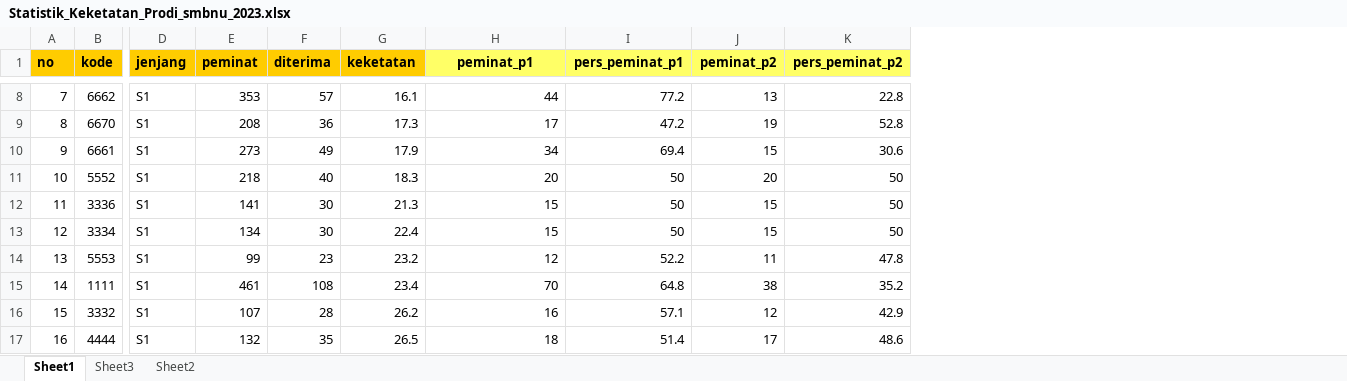
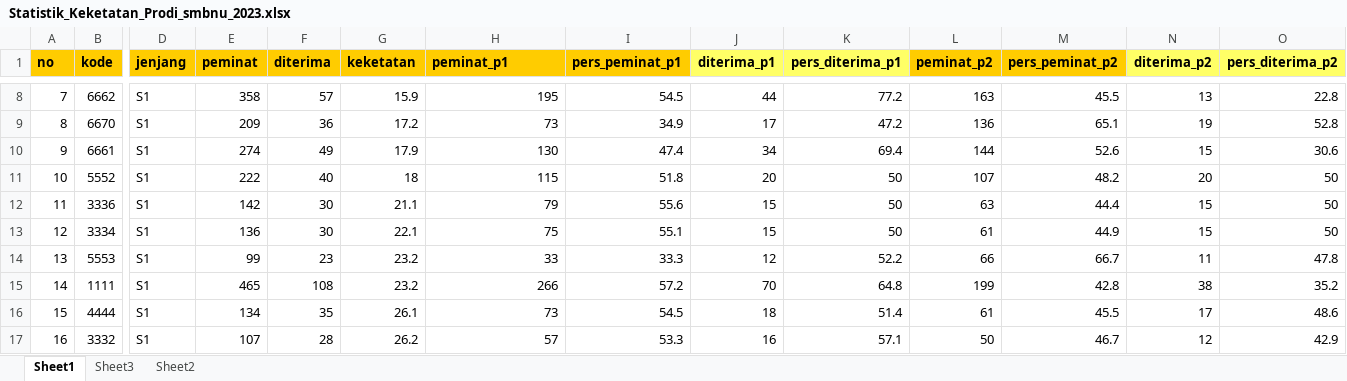
Before and after one commit to tirtareg/23smbnu, an Excel workbook: Statistik_Keketatan_Prodi_smbnu_2023.xlsx, sheet Sheet1, drawn as a sheet; only a part is shown, gaps mark what is left out; values as stored, in another font and other column widths than the file's, no borders; removed rows and columns are numbered as before the commit, all else as after; rows hold the shown columns only; the diff covers the shown part only; the diff names each change by its address in the sheet, - before the commit and + after, or states it on an @@ line.

```diff
--- a/Statistik_Keketatan_Prodi_smbnu_2023.xlsx (sheet Sheet1)
+++ b/Statistik_Keketatan_Prodi_smbnu_2023.xlsx (sheet Sheet1)
+column I (pers_peminat_p1), rows 8-15: 54.5 | 34.9 | 47.4 | 51.8 | 55.6 | 55.1 | 33.3 | 57.2; row 17: 53.3
+column J (diterima_p1), rows 8-15: 44 | 17 | 34 | 20 | 15 | 15 | 12 | 70; row 17: 16
+column L (peminat_p2), rows 8-15: 163 | 136 | 144 | 107 | 63 | 61 | 66 | 199; row 17: 50
+column M (pers_peminat_p2), rows 8-15: 45.5 | 65.1 | 52.6 | 48.2 | 44.4 | 44.9 | 66.7 | 42.8; row 17: 46.7
@@ H1 fill: #FFFF66 → #FFCC00, alignment: center → left @@
-K1: pers_peminat_p1
+K1: pers_diterima_p1
-N1: peminat_p2
+N1: diterima_p2
-O1: pers_peminat_p2
+O1: pers_diterima_p2
-E8 (peminat): 353
+E8 (peminat): 358
-G8 (keketatan): 16.1
+G8 (keketatan): 15.9
-H8 (peminat_p1): 44
+H8 (peminat_p1): 195
-E9 (peminat): 208
+E9 (peminat): 209
-G9 (keketatan): 17.3
+G9 (keketatan): 17.2
-H9 (peminat_p1): 17
+H9 (peminat_p1): 73
-E10 (peminat): 273
+E10 (peminat): 274
-H10 (peminat_p1): 34
+H10 (peminat_p1): 130
-E11 (peminat): 218
+E11 (peminat): 222
-G11 (keketatan): 18.3
+G11 (keketatan): 18
-H11 (peminat_p1): 20
+H11 (peminat_p1): 115
-E12 (peminat): 141
+E12 (peminat): 142
-G12 (keketatan): 21.3
+G12 (keketatan): 21.1
-H12 (peminat_p1): 15
+H12 (peminat_p1): 79
-E13 (peminat): 134
+E13 (peminat): 136
-G13 (keketatan): 22.4
+G13 (keketatan): 22.1
-H13 (peminat_p1): 15
+H13 (peminat_p1): 75
-H14 (peminat_p1): 12
+H14 (peminat_p1): 33
-E15 (peminat): 461
+E15 (peminat): 465
-G15 (keketatan): 23.4
+G15 (keketatan): 23.2
-H15 (peminat_p1): 70
+H15 (peminat_p1): 266
+row 16: 15 | 4444 | S1 | 134 | 35 | 26.1 | 73 | 54.5 | 18 | 51.4 | 61 | 45.5 | 17 | 48.6
-A17 (no): 15
+A17 (no): 16
-H17 (peminat_p1): 16
+H17 (peminat_p1): 57
-row 17: 16 | 4444 | S1 | 132 | 35 | 26.5 | 18 | 51.4 | 17 | 48.6
```
Also changed, not shown: 3 added rows, 3 removed rows and 102 edited cells elsewhere in this sheet, formulas that keep their value, 1 other file.
